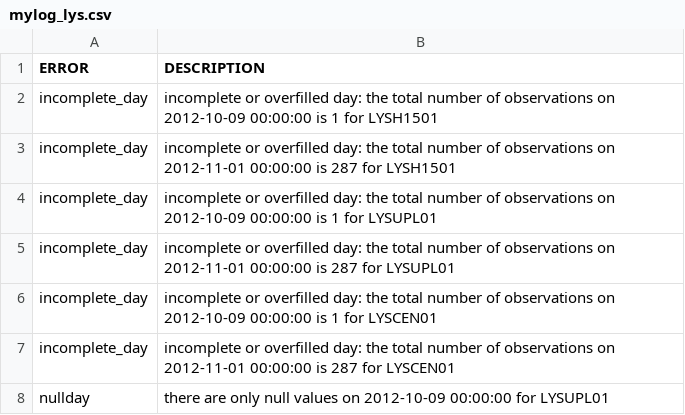
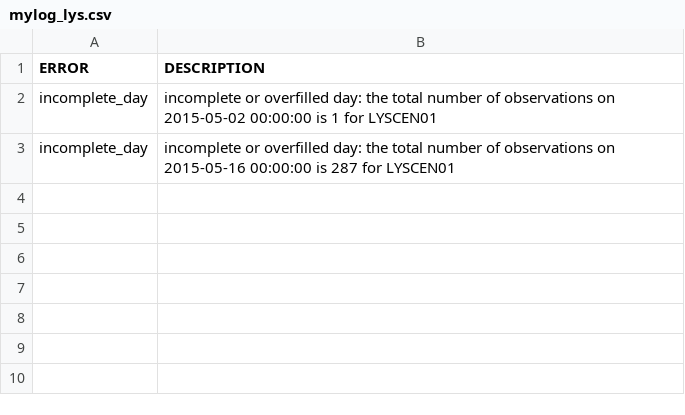
Before and after one commit to grandadmiral-thrawn/smashDB, a CSV file: mylog_lys.csv, drawn as a sheet.

```diff
--- a/mylog_lys.csv
+++ b/mylog_lys.csv
@@ -1,8 +1,3 @@
 "ERROR","DESCRIPTION"
-"incomplete_day","incomplete or overfilled day: the total number of observations on 2012-10-09 00:00:00 is 1 for LYSH1501"
-"incomplete_day","incomplete or overfilled day: the total number of observations on 2012-11-01 00:00:00 is 287 for LYSH1501"
-"incomplete_day","incomplete or overfilled day: the total number of observations on 2012-10-09 00:00:00 is 1 for LYSUPL01"
-"incomplete_day","incomplete or overfilled day: the total number of observations on 2012-11-01 00:00:00 is 287 for LYSUPL01"
-"incomplete_day","incomplete or overfilled day: the total number of observations on 2012-10-09 00:00:00 is 1 for LYSCEN01"
-"incomplete_day","incomplete or overfilled day: the total number of observations on 2012-11-01 00:00:00 is 287 for LYSCEN01"
-"nullday","there are only null values on 2012-10-09 00:00:00 for LYSUPL01"
+"incomplete_day","incomplete or overfilled day: the total number of observations on 2015-05-02 00:00:00 is 1 for LYSCEN01"
+"incomplete_day","incomplete or overfilled day: the total number of observations on 2015-05-16 00:00:00 is 287 for LYSCEN01"
```
Also changed, not shown: mylog_airtemp.log.csv, mylog_wind.log.csv, 5 other files.
